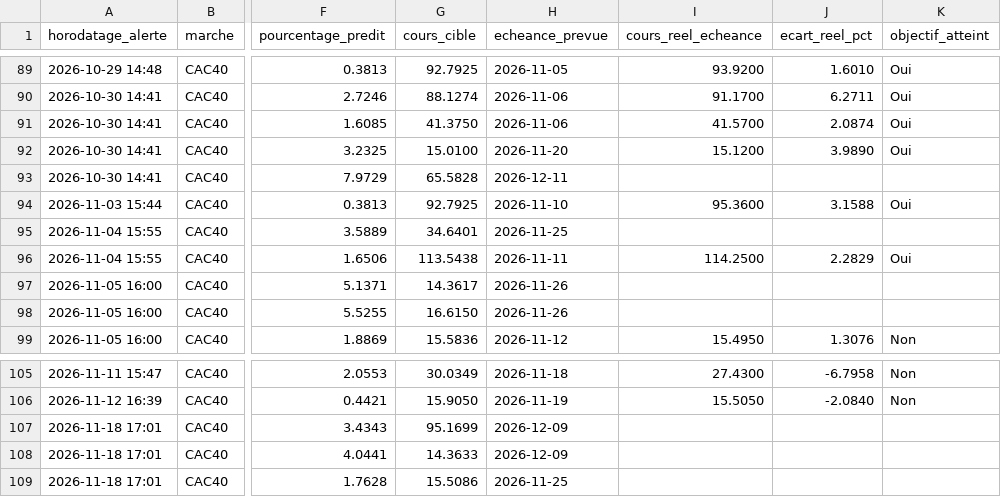
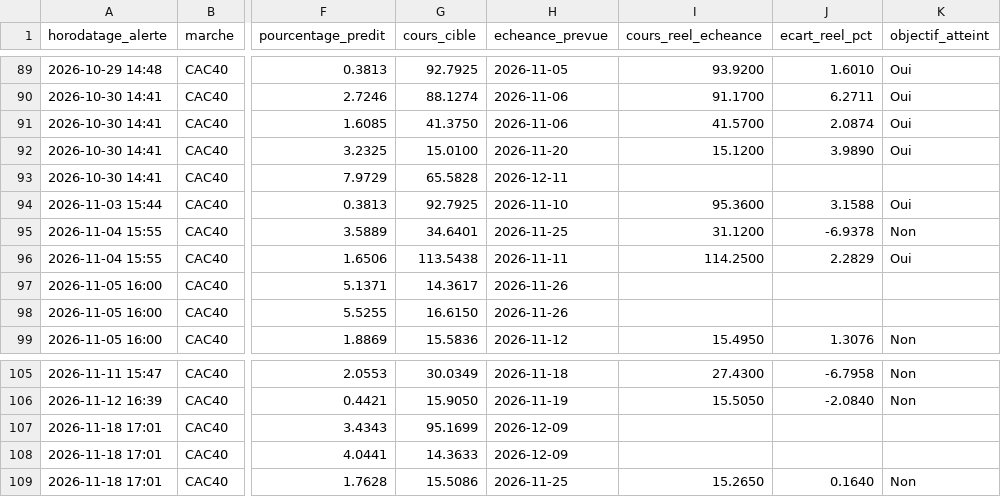
Before and after one commit to 2z7sjjgfw5-ops/Bourse, a CSV file: state/predictions.csv, drawn as a sheet; only a part is shown, gaps mark what is left out; the diff names each change by its address in the sheet, - before the commit and + after, or states it on an @@ line.

```diff
--- a/state/predictions.csv
+++ b/state/predictions.csv
-I95 (cours_reel_echeance): (empty)
+I95 (cours_reel_echeance): 31.1200
-J95 (ecart_reel_pct): (empty)
+J95 (ecart_reel_pct): -6.9378
-K95 (objectif_atteint): (empty)
+K95 (objectif_atteint): Non
-I109 (cours_reel_echeance): (empty)
+I109 (cours_reel_echeance): 15.2650
-J109 (ecart_reel_pct): (empty)
+J109 (ecart_reel_pct): 0.1640
-K109 (objectif_atteint): (empty)
+K109 (objectif_atteint): Non
```
Also changed, not shown: 1 other file.
